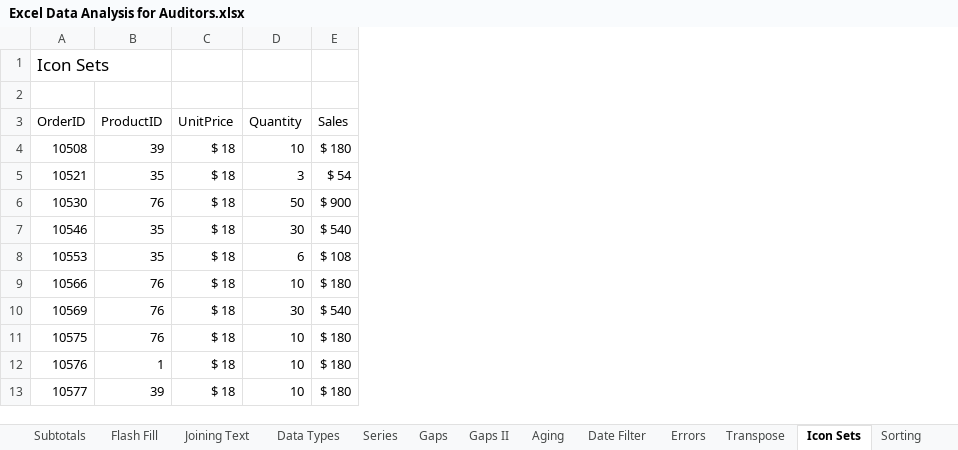
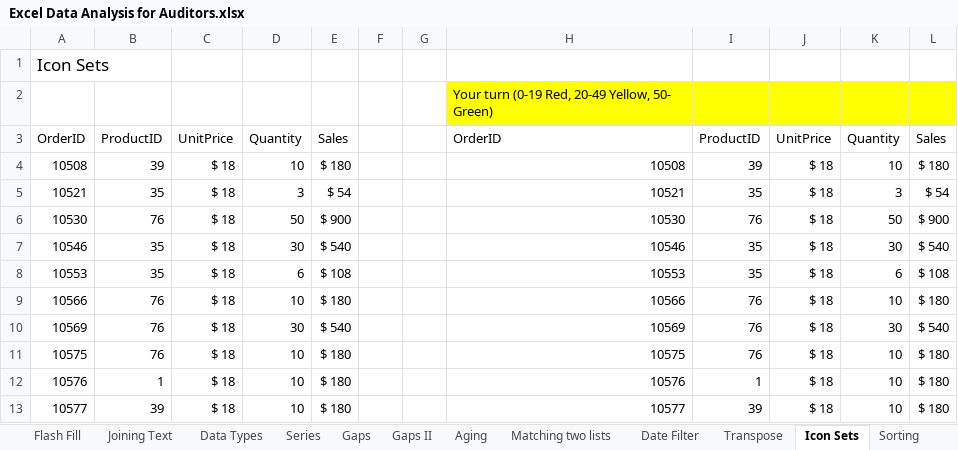
Before and after one commit to NajiElKotob/AwesomeMSO, an Excel workbook: Excel/Labs/Excel Data Analysis for Auditors.xlsx, sheet Icon Sets, drawn as a sheet; only a part is shown; values as stored, in another font and other column widths than the file's, no borders; charts and pictures and conditional formats and table styles not drawn; the diff names each change by its address in the sheet, - before the commit and + after, or states it on an @@ line.

```diff
--- a/Excel/Labs/Excel Data Analysis for Auditors.xlsx (sheet Icon Sets)
+++ b/Excel/Labs/Excel Data Analysis for Auditors.xlsx (sheet Icon Sets)
-sheet tab: Errors
+column F, empty
+column G, empty
+column H, rows 2-13: Your turn (0-19 Red, 20-49 Yellow, 50- Green) | OrderID | 10508 | 10521 | 10530 | 10546 | 10553 | 10566 | 10569 | 10575 | 10576 | 10577
+column I, rows 3-13: ProductID | 39 | 35 | 76 | 35 | 35 | 76 | 76 | 76 | 1 | 39
+column J, rows 3-13: UnitPrice | $ 18 | $ 18 | $ 18 | $ 18 | $ 18 | $ 18 | $ 18 | $ 18 | $ 18 | $ 18
+column K, rows 3-13: Quantity | 10 | 3 | 50 | 30 | 6 | 10 | 30 | 10 | 10 | 10
+column L, rows 3-13: Sales | $ 180 | $ 54 | $ 900 | $ 540 | $ 108 | $ 180 | $ 540 | $ 180 | $ 180 | $ 180
```
Also changed, not shown: sheet Date Filter, sheet Aging, sheet Gaps II, sheet Data Types, sheet Subtotals, sheet Gaps, 4 more sheets, other sheet tabs, formulas that keep their value, hidden cells, charts or pictures.
